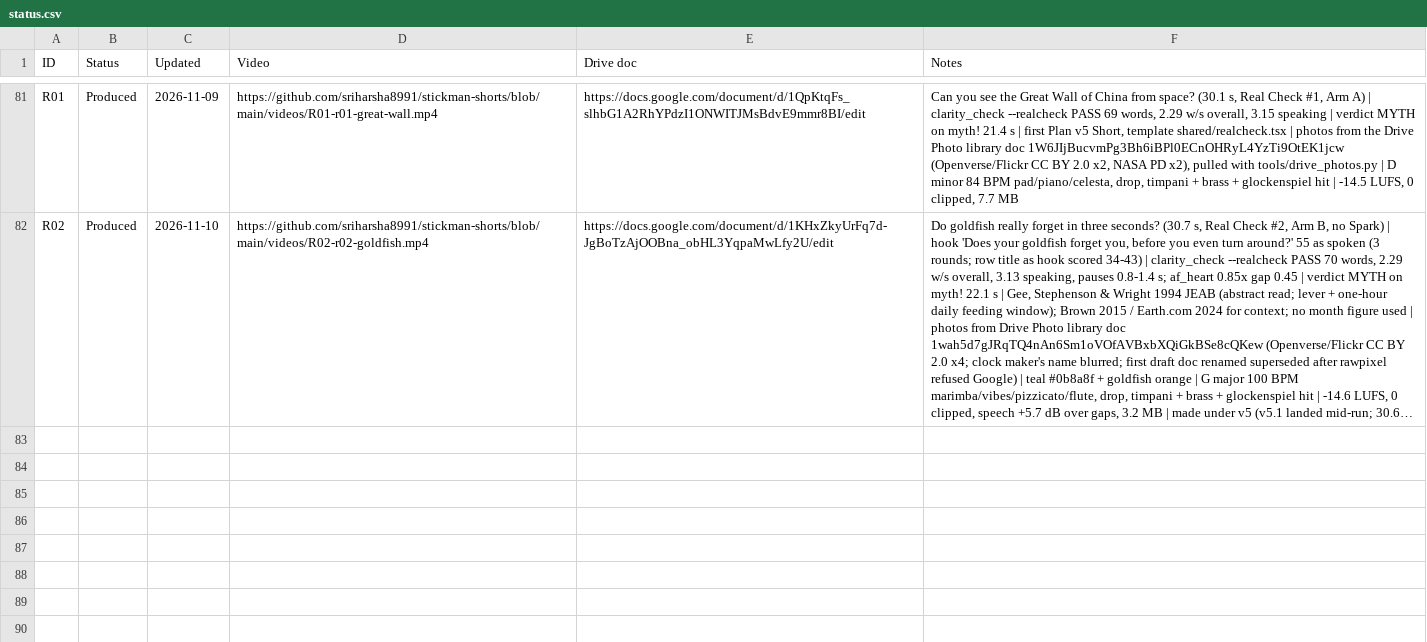
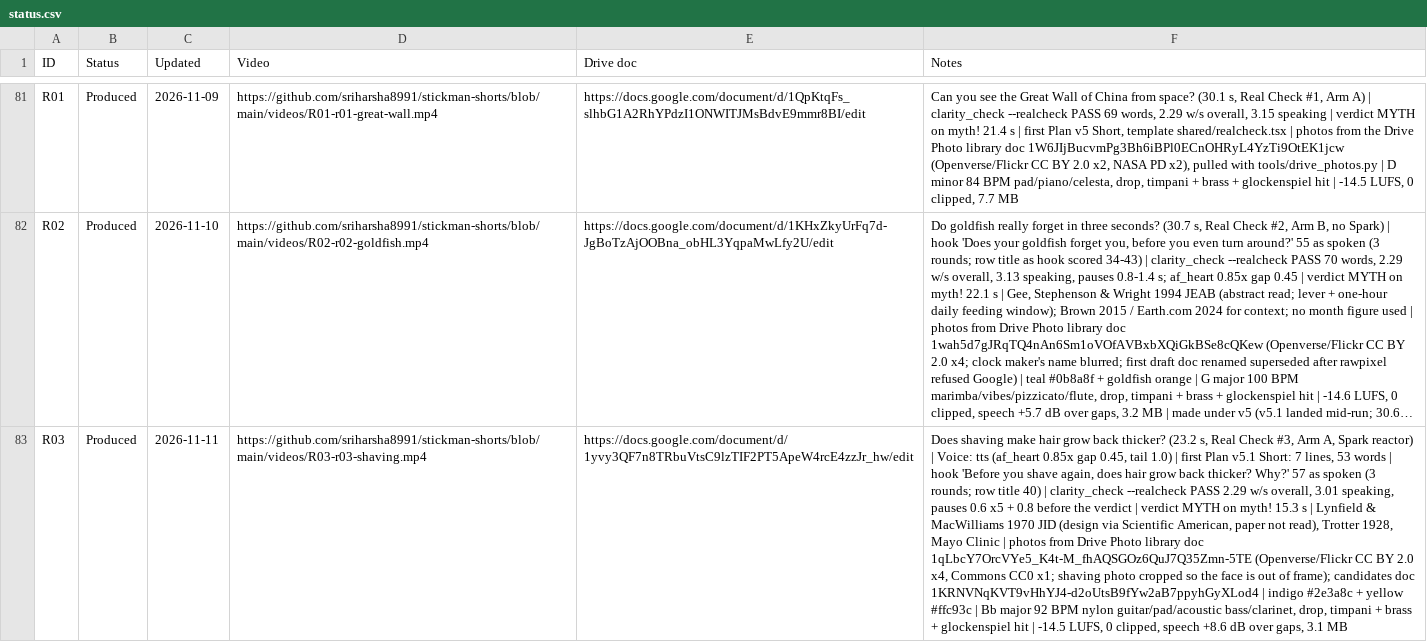
Before and after one commit to sriharsha8991/stickman-shorts, a CSV file: plan/status.csv, drawn as a sheet; only a part is shown, gaps mark what is left out; long unchanged cells end in …; the diff names each change by its address in the sheet, - before the commit and + after, or states it on an @@ line.

```diff
--- a/plan/status.csv
+++ b/plan/status.csv
+row 83: R03 | Produced | 2026-11-11 | https://github.com/sriharsha8991/stickman-shorts/blob/main/videos/R03-r03-shaving.mp4 | https://docs.google.com/document/d/1yvy3QF7n8TRbuVtsC9lzTIF2PT5ApeW4rcE4zzJr_hw/edit | Does shaving make hair grow back thicker? (23.2 s, Real Check #3, Arm A, Spark reactor) | Voice: tts (af_heart 0.85x gap 0.45, tail 1.0) | first Plan v5.1 Short: 7 lines, 53 words | hook 'Before you shave again, does hair grow back thicker? Why?' 57 as spoken (3 rounds; row title 40) | clarity_check --realcheck PASS 2.29 w/s overall, 3.01 speaking, pauses 0.6 x5 + 0.8 before the verdict | verdict MYTH on myth! 15.3 s | Lynfield & MacWilliams 1970 JID (design via Scientific American, paper not read), Trotter 1928, Mayo Clinic | photos from Drive Photo library doc 1qLbcY7OrcVYe5_K4t-M_fhAQSGOz6QuJ7Q35Zmn-5TE (Openverse/Flickr CC BY 2.0 x4, Commons CC0 x1; shaving photo cropped so the face is out of frame); candidates doc 1KRNVNqKVT9vHhYJ4-d2oUtsB9fYw2aB7ppyhGyXLod4 | indigo #2e3a8c + yellow #ffc93c | Bb major 92 BPM nylon guitar/pad/acoustic bass/clarinet, drop, timpani + brass + glockenspiel hit | -14.5 LUFS, 0 clipped, speech +8.6 dB over gaps, 3.1 MB
```
Also changed, not shown: 19 other files.
